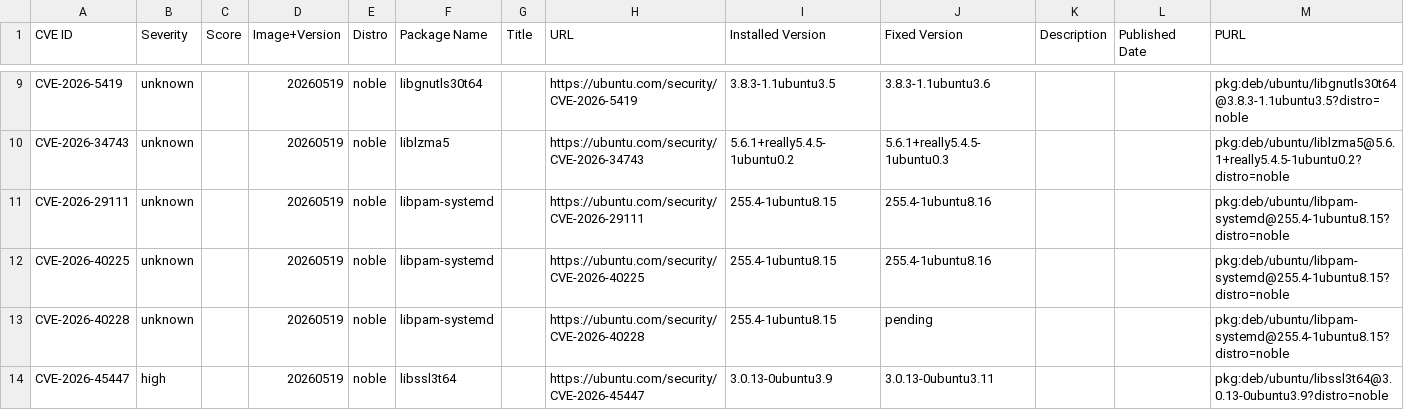
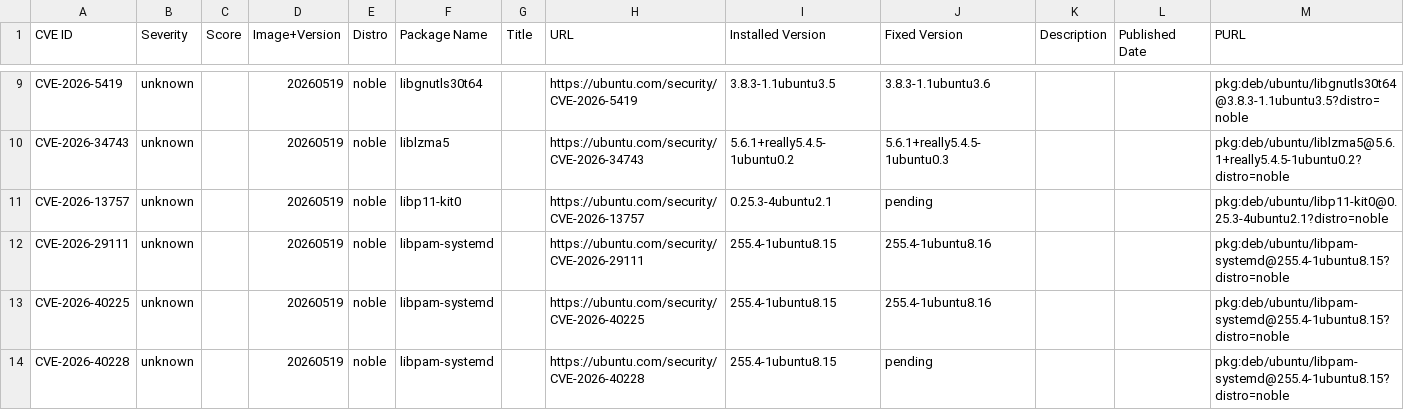
Before and after one commit to canonical/vcf-ubuntu-vulnerabilities, a CSV file: ubuntu-24-04-lts-noble-2/24.04.20260519.csv, drawn as a sheet; only a part is shown, gaps mark what is left out; the shorter side is filled out with more unchanged rows.

```diff
--- a/ubuntu-24-04-lts-noble-2/24.04.20260519.csv
+++ b/ubuntu-24-04-lts-noble-2/24.04.20260519.csv
@@ -10,2 +10,3 @@ CVE-2026-5419,unknown,,20260519,noble,libgnutls30t64,,https://ubuntu.com/securit
 CVE-2026-34743,unknown,,20260519,noble,liblzma5,,https://ubuntu.com/security/CVE-2026-34743,5.6.1+really5.4.5-1ubuntu0.2,5.6.1+really5.4.5-1ubuntu0.3,,,pkg:deb/ubuntu/liblzma5@5.6.1+really5.4.5-1ubuntu0.2?distro=noble
+CVE-2026-13757,unknown,,20260519,noble,libp11-kit0,,https://ubuntu.com/security/CVE-2026-13757,0.25.3-4ubuntu2.1,pending,,,pkg:deb/ubuntu/libp11-kit0@0.25.3-4ubuntu2.1?distro=noble
 CVE-2026-29111,unknown,,20260519,noble,libpam-systemd,,https://ubuntu.com/security/CVE-2026-29111,255.4-1ubuntu8.15,255.4-1ubuntu8.16,,,pkg:deb/ubuntu/libpam-systemd@255.4-1ubuntu8.15?distro=noble
```
Also changed, not shown: ubuntu-24-04-lts-noble-2/24.04.20260410.csv, ubuntu-24-04-lts-noble-2/24.04.20260615.csv.
